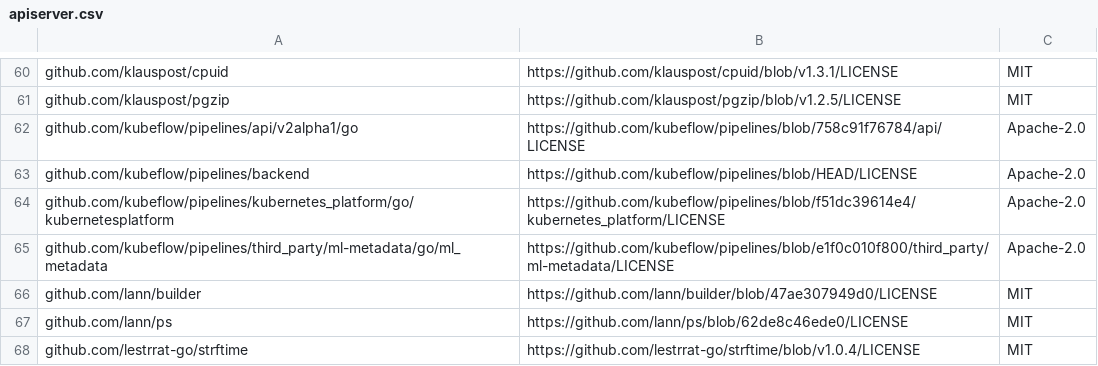
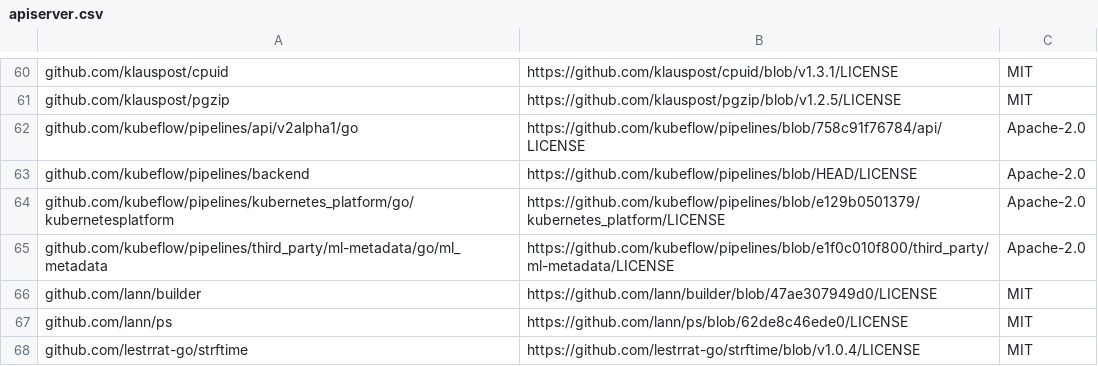
Before and after one commit to kubeflow/pipelines, a CSV file: backend/third_party_licenses/apiserver.csv, drawn as a sheet; only a part is shown, gaps mark what is left out.

Commit message:
feat(Backend + SDK): Update kfp backend and kubernetes sdk to support tolerations (#10471)
* feat(Backend + SDK): Update kfp backend and kubernetes sdk to support tolerations

Signed-off-by: droctothorpe <mythicalsunlight@gmail.com>
Co-authored-by: edmondop <edmondo.porcu@gmail.com>
Co-authored-by: tarat44 <32471142+tarat44@users.noreply.github.com>

* Address PR review 1

Signed-off-by: droctothorpe <mythicalsunlight@gmail.com>
Co-authored-by: edmondop <edmondo.porcu@gmail.com>
Co-authored-by: tarat44 <32471142+tarat44@users.noreply.github.com>

* Refactor add_toleration to use Python primitives

Signed-off-by: droctothorpe <mythicalsunlight@gmail.com>
Co-authored-by: edmondop <edmondo.porcu@gmail.com>
Co-authored-by: tarat44 <32471142+tarat44@users.noreply.github.com>

* Update go.mod to pull in latest kubernetes_platform package

Signed-off-by: droctothorpe <mythicalsunlight@gmail.com>
Co-authored-by: edmondop <edmondo.porcu@gmail.com>
Co-authored-by: tarat44 <32471142+tarat44@users.noreply.github.com>

---------

Signed-off-by: droctothorpe <mythicalsunlight@gmail.com>
Co-authored-by: edmondop <edmondo.porcu@gmail.com>
Co-authored-by: tarat44 <32471142+tarat44@users.noreply.github.com>

```diff
--- a/backend/third_party_licenses/apiserver.csv
+++ b/backend/third_party_licenses/apiserver.csv
@@ -63,3 +63,3 @@ github.com/kubeflow/pipelines/api/v2alpha1/go,https://github.com/kubeflow/pipeli
 github.com/kubeflow/pipelines/backend,https://github.com/kubeflow/pipelines/blob/HEAD/LICENSE,Apache-2.0
-github.com/kubeflow/pipelines/kubernetes_platform/go/kubernetesplatform,https://github.com/kubeflow/pipelines/blob/f51dc39614e4/kubernetes_platform/LICENSE,Apache-2.0
+github.com/kubeflow/pipelines/kubernetes_platform/go/kubernetesplatform,https://github.com/kubeflow/pipelines/blob/e129b0501379/kubernetes_platform/LICENSE,Apache-2.0
 github.com/kubeflow/pipelines/third_party/ml-metadata/go/ml_metadata,https://github.com/kubeflow/pipelines/blob/e1f0c010f800/third_party/ml-metadata/LICENSE,Apache-2.0
```
Also changed, not shown: backend/third_party_licenses/driver.csv, 9 other files.
